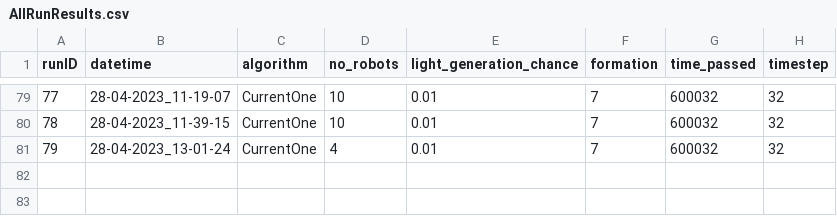
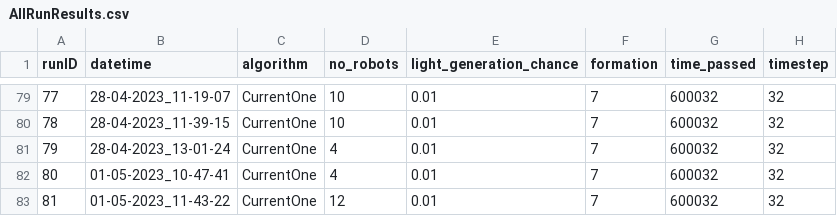
Before and after one commit to tinmarecic6/FirefightingSwarms, a CSV file: AllRunResults.csv, drawn as a sheet; only a part is shown, gaps mark what is left out; the diff names each change by its address in the sheet, - before the commit and + after, or states it on an @@ line.

```diff
--- a/AllRunResults.csv
+++ b/AllRunResults.csv
+row 82: 80 | 01-05-2023_10-47-41 | CurrentOne | 4 | 0.01 | 7 | 600032 | 32
+row 83: 81 | 01-05-2023_11-43-22 | CurrentOne | 12 | 0.01 | 7 | 600032 | 32
```
Also changed, not shown: 4 other files.
